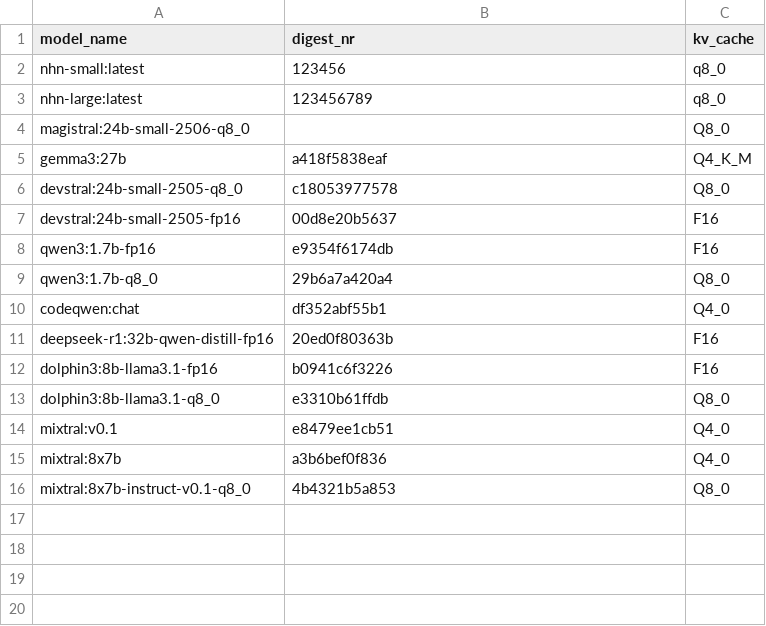
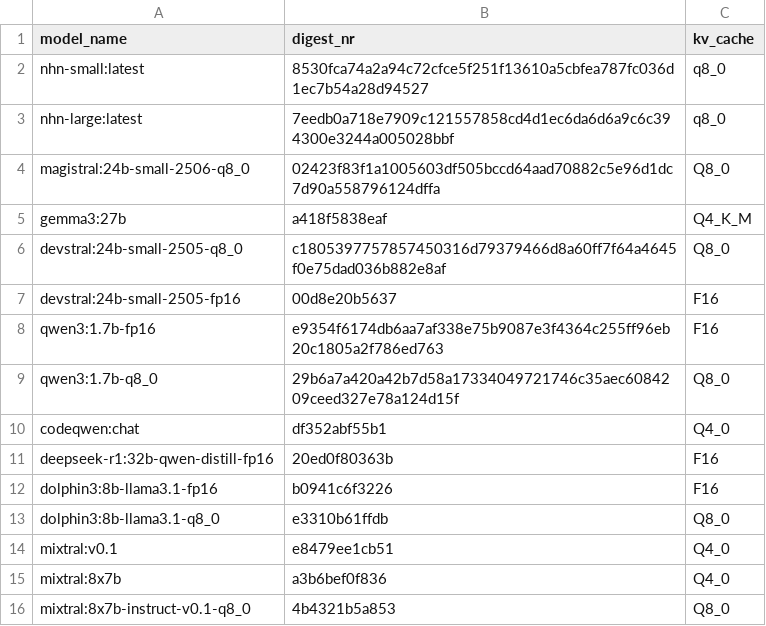
Before and after one commit to MariHGU/Benchmarks_PAI, a CSV file: models.csv, drawn as a sheet; the diff names each change by its address in the sheet, - before the commit and + after, or states it on an @@ line.

```diff
--- a/models.csv
+++ b/models.csv
-B2 (digest_nr): 123456
+B2 (digest_nr): 8530fca74a2a94c72cfce5f251f13610a5cbfea787fc036d1ec7b54a28d94527
-B3 (digest_nr): 123456789
+B3 (digest_nr): 7eedb0a718e7909c121557858cd4d1ec6da6d6a9c6c394300e3244a005028bbf
-B4 (digest_nr): (empty)
+B4 (digest_nr): 02423f83f1a1005603df505bccd64aad70882c5e96d1dc7d90a558796124dffa
-B6 (digest_nr): c18053977578
+B6 (digest_nr): c1805397757857450316d79379466d8a60ff7f64a4645f0e75dad036b882e8af
-B8 (digest_nr): e9354f6174db
+B8 (digest_nr): e9354f6174db6aa7af338e75b9087e3f4364c255ff96eb20c1805a2f786ed763
-B9 (digest_nr): 29b6a7a420a4
+B9 (digest_nr): 29b6a7a420a42b7d58a17334049721746c35aec6084209ceed327e78a124d15f
```
Also changed, not shown: 3 other files.
